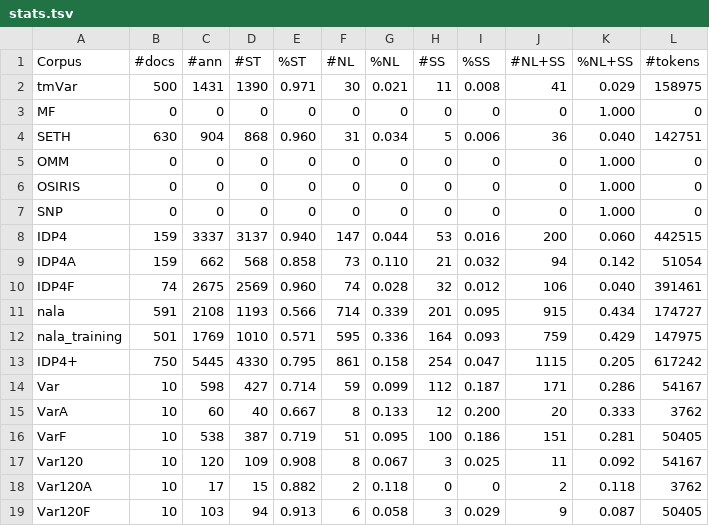
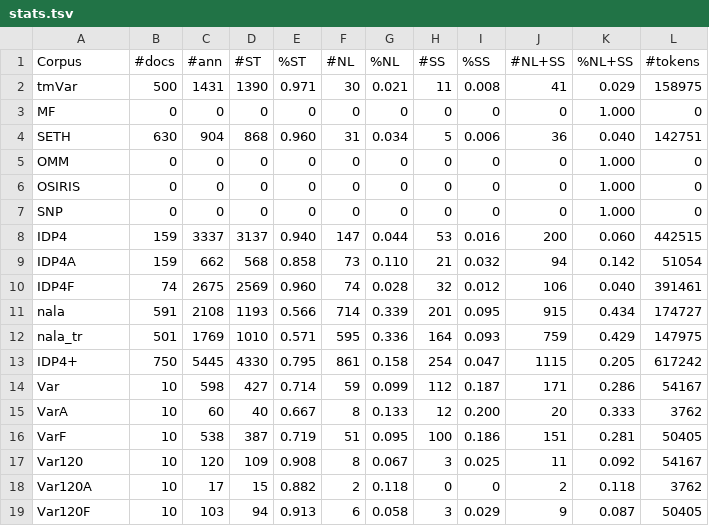
Before and after one commit to Rostlab/nala, a TSV file: resources/corpora/stats.tsv, drawn as a sheet.

Commit message:
minor

```diff
--- a/resources/corpora/stats.tsv
+++ b/resources/corpora/stats.tsv
@@ -11,3 +11,3 @@ IDP4F	74	2675	2569	0.960	74	0.028	32	0.012	106	0.040	391461
 nala	591	2108	1193	0.566	714	0.339	201	0.095	915	0.434	174727
-nala_training	501	1769	1010	0.571	595	0.336	164	0.093	759	0.429	147975
+nala_tr	501	1769	1010	0.571	595	0.336	164	0.093	759	0.429	147975
 IDP4+	750	5445	4330	0.795	861	0.158	254	0.047	1115	0.205	617242
```
